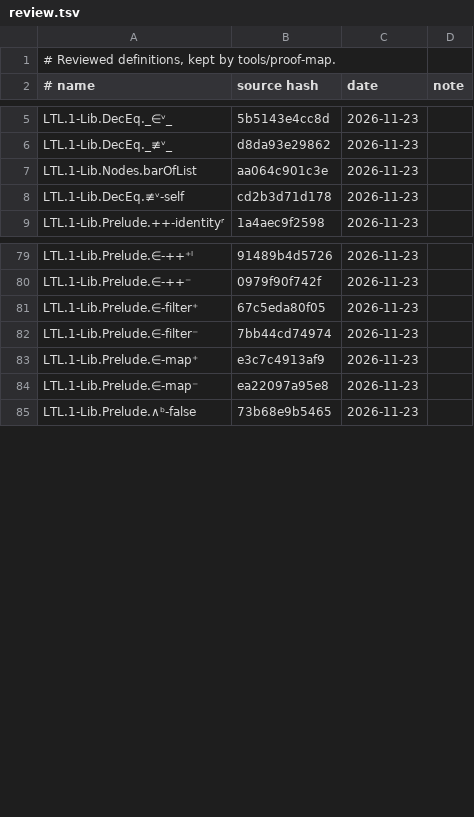
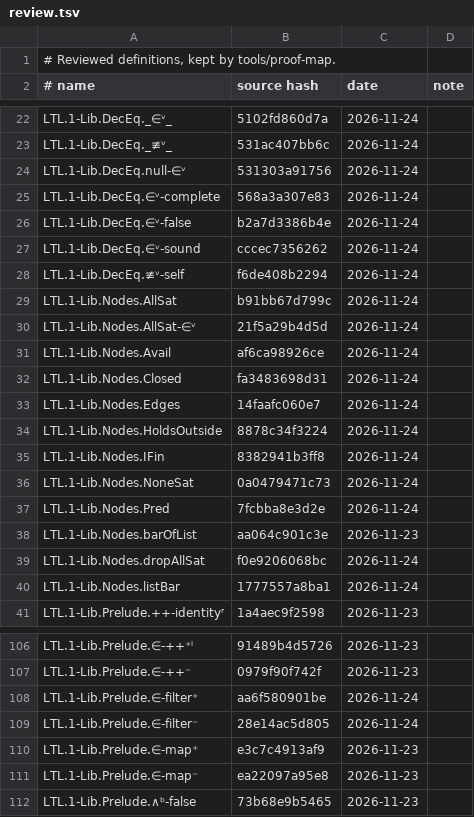
Before and after one commit to awerar/LTL, a TSV file: docs/review.tsv, drawn as a sheet; only a part is shown, gaps mark what is left out; removed rows and columns are numbered as before the commit, all else as after; the diff covers the shown part only; the diff names each change by its address in the sheet, - before the commit and + after, or states it on an @@ line.

```diff
--- a/docs/review.tsv
+++ b/docs/review.tsv
-B22 (source hash): 5b5143e4cc8d
+B22 (source hash): 5102fd860d7a
-C22:C23 (date): 2026-11-23
+C22:C23 (date): 2026-11-24
-B23 (source hash): d8da93e29862
+B23 (source hash): 531ac407bb6c
+row 24: LTL.1-Lib.DecEq.null-∈ᵛ | 531303a91756 | 2026-11-24
+row 25: LTL.1-Lib.DecEq.∈ᵛ-complete | 568a3a307e83 | 2026-11-24
+row 26: LTL.1-Lib.DecEq.∈ᵛ-false | b2a7d3386b4e | 2026-11-24
+row 27: LTL.1-Lib.DecEq.∈ᵛ-sound | cccec7356262 | 2026-11-24
+row 28: LTL.1-Lib.DecEq.≢ᵛ-self | f6de408b2294 | 2026-11-24
+row 29: LTL.1-Lib.Nodes.AllSat | b91bb67d799c | 2026-11-24
+row 30: LTL.1-Lib.Nodes.AllSat-∈ᵛ | 21f5a29b4d5d | 2026-11-24
+row 31: LTL.1-Lib.Nodes.Avail | af6ca98926ce | 2026-11-24
+row 32: LTL.1-Lib.Nodes.Closed | fa3483698d31 | 2026-11-24
+row 33: LTL.1-Lib.Nodes.Edges | 14faafc060e7 | 2026-11-24
+row 34: LTL.1-Lib.Nodes.HoldsOutside | 8878c34f3224 | 2026-11-24
+row 35: LTL.1-Lib.Nodes.IFin | 8382941b3ff8 | 2026-11-24
+row 36: LTL.1-Lib.Nodes.NoneSat | 0a0479471c73 | 2026-11-24
+row 37: LTL.1-Lib.Nodes.Pred | 7fcbba8e3d2e | 2026-11-24
-row 8: LTL.1-Lib.DecEq.≢ᵛ-self | cd2b3d71d178 | 2026-11-23
+row 39: LTL.1-Lib.Nodes.dropAllSat | f0e9206068bc | 2026-11-24
+row 40: LTL.1-Lib.Nodes.listBar | 1777557a8ba1 | 2026-11-24
-B108 (source hash): 67c5eda80f05
+B108 (source hash): aa6f580901be
-C108:C109 (date): 2026-11-23
+C108:C109 (date): 2026-11-24
-B109 (source hash): 7bb44cd74974
+B109 (source hash): 28e14ac5d805
```
Also changed, not shown: 23 added rows, 5 removed rows and 9 edited cells elsewhere in this file, 13 other files.
